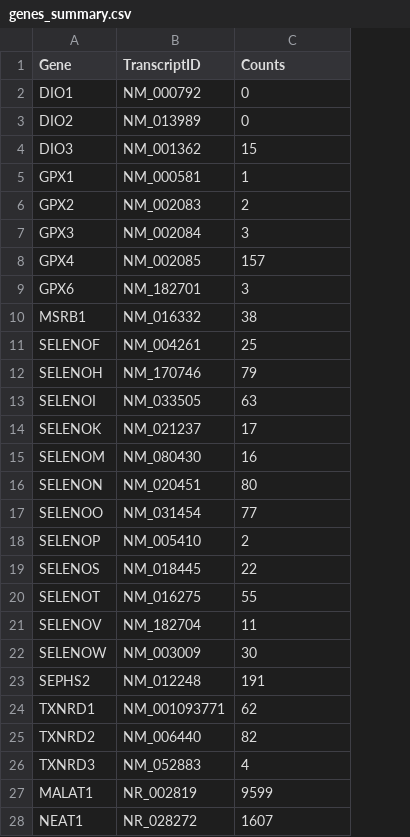
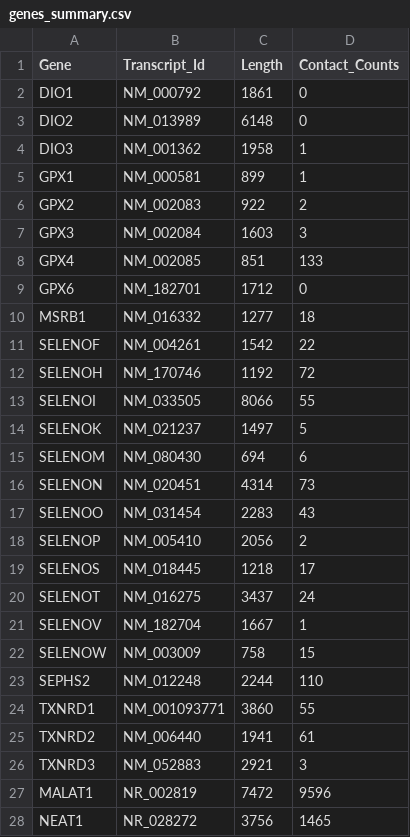
Before and after one commit to regev-lab/SECIS-KARR-seq, a CSV file: geneData/G1_kethoxal-K562_M15_R02/genes_summary.csv, drawn as a sheet; addresses are those after the commit; the diff names each change by its address in the sheet, - before the commit and + after, or states it on an @@ line.

```diff
--- a/geneData/G1_kethoxal-K562_M15_R02/genes_summary.csv
+++ b/geneData/G1_kethoxal-K562_M15_R02/genes_summary.csv
+column C (Length), rows 2-28: 1861 | 6148 | 1958 | 899 | 922 | 1603 | 851 | 1712 | 1277 | 1542 | 1192 | 8066 | 1497 | 694 | 4314 | 2283 | 2056 | 1218 | 3437 | 1667 | 758 | 2244 | 3860 | 1941 | 2921 | 7472 | 3756
-B1: TranscriptID
+B1: Transcript_Id
-D1: Counts
+D1: Contact_Counts
-D4 (Contact_Counts): 15
+D4 (Contact_Counts): 1
-D8 (Contact_Counts): 157
+D8 (Contact_Counts): 133
-D9 (Contact_Counts): 3
+D9 (Contact_Counts): 0
-D10 (Contact_Counts): 38
+D10 (Contact_Counts): 18
-D11 (Contact_Counts): 25
+D11 (Contact_Counts): 22
-D12 (Contact_Counts): 79
+D12 (Contact_Counts): 72
-D13 (Contact_Counts): 63
+D13 (Contact_Counts): 55
-D14 (Contact_Counts): 17
+D14 (Contact_Counts): 5
-D15 (Contact_Counts): 16
+D15 (Contact_Counts): 6
-D16 (Contact_Counts): 80
+D16 (Contact_Counts): 73
-D17 (Contact_Counts): 77
+D17 (Contact_Counts): 43
-D19 (Contact_Counts): 22
+D19 (Contact_Counts): 17
-D20 (Contact_Counts): 55
+D20 (Contact_Counts): 24
-D21 (Contact_Counts): 11
+D21 (Contact_Counts): 1
-D22 (Contact_Counts): 30
+D22 (Contact_Counts): 15
-D23 (Contact_Counts): 191
+D23 (Contact_Counts): 110
-D24 (Contact_Counts): 62
+D24 (Contact_Counts): 55
-D25 (Contact_Counts): 82
+D25 (Contact_Counts): 61
-D26 (Contact_Counts): 4
+D26 (Contact_Counts): 3
-D27 (Contact_Counts): 9599
+D27 (Contact_Counts): 9596
-D28 (Contact_Counts): 1607
+D28 (Contact_Counts): 1465
```
Also changed, not shown: geneData/G1_kethoxal-K562_M15_R01/genes_summary.csv, gene_canonical_transcript.csv, 52 other files.
